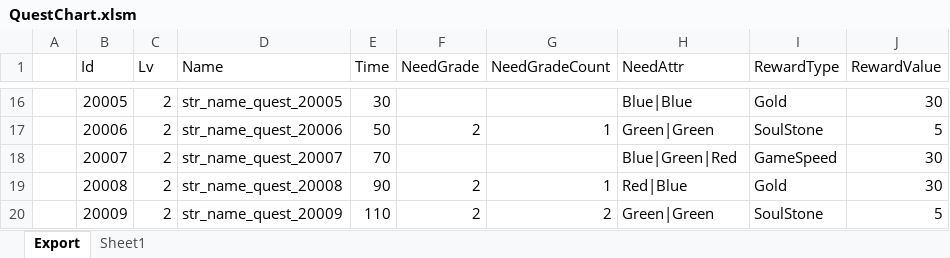
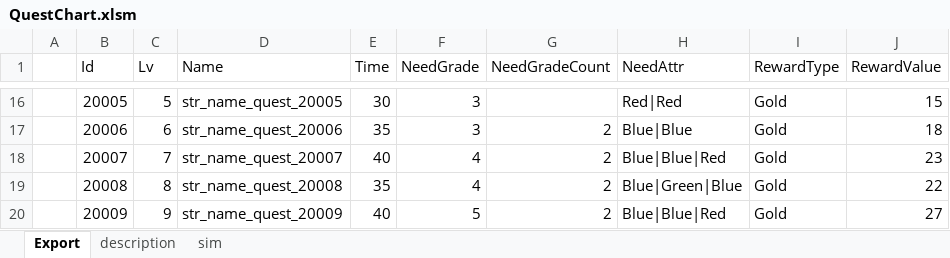
Before and after one commit to BlindBullet/ProjectDF, an Excel workbook: Assets/DataTables~/QuestChart.xlsm, sheet Export, drawn as a sheet; only a part is shown, gaps mark what is left out; values as stored, in another font and other column widths than the file's, no borders; charts and pictures not drawn; the diff covers the shown part only; the diff names each change by its address in the sheet, - before the commit and + after, or states it on an @@ line.

```diff
--- a/Assets/DataTables~/QuestChart.xlsm (sheet Export)
+++ b/Assets/DataTables~/QuestChart.xlsm (sheet Export)
-sheet tab: Sheet1
+sheet tab: description
+sheet tab: sim
-C16 (Lv): 2
+C16 (Lv): 5
-F16 (NeedGrade): (empty)
+F16 (NeedGrade): 3
-H16 (NeedAttr): Blue|Blue
+H16 (NeedAttr): Red|Red
-J16 (RewardValue): 30
+J16 (RewardValue): 15
-C17 (Lv): 2
+C17 (Lv): 6
-E17 (Time): 50
+E17 (Time): 35
-F17 (NeedGrade): 2
+F17 (NeedGrade): 3
-G17 (NeedGradeCount): 1
+G17 (NeedGradeCount): 2
-H17 (NeedAttr): Green|Green
+H17 (NeedAttr): Blue|Blue
-I17 (RewardType): SoulStone
+I17 (RewardType): Gold
-J17 (RewardValue): 5
+J17 (RewardValue): 18
-C18 (Lv): 2
+C18 (Lv): 7
-E18 (Time): 70
+E18 (Time): 40
-F18 (NeedGrade): (empty)
+F18 (NeedGrade): 4
-G18 (NeedGradeCount): (empty)
+G18 (NeedGradeCount): 2
-H18 (NeedAttr): Blue|Green|Red
+H18 (NeedAttr): Blue|Blue|Red
-I18 (RewardType): GameSpeed
+I18 (RewardType): Gold
-J18 (RewardValue): 30
+J18 (RewardValue): 23
-C19 (Lv): 2
+C19 (Lv): 8
-E19 (Time): 90
+E19 (Time): 35
-F19 (NeedGrade): 2
+F19 (NeedGrade): 4
-G19 (NeedGradeCount): 1
+G19 (NeedGradeCount): 2
-H19 (NeedAttr): Red|Blue
+H19 (NeedAttr): Blue|Green|Blue
-J19 (RewardValue): 30
+J19 (RewardValue): 22
-C20 (Lv): 2
+C20 (Lv): 9
-E20 (Time): 110
+E20 (Time): 40
-F20 (NeedGrade): 2
+F20 (NeedGrade): 5
-H20 (NeedAttr): Green|Green
+H20 (NeedAttr): Blue|Blue|Red
-I20 (RewardType): SoulStone
+I20 (RewardType): Gold
-J20 (RewardValue): 5
+J20 (RewardValue): 27
```
Also changed, not shown: 20 added rows and 252 edited cells elsewhere in this sheet, charts or pictures.
